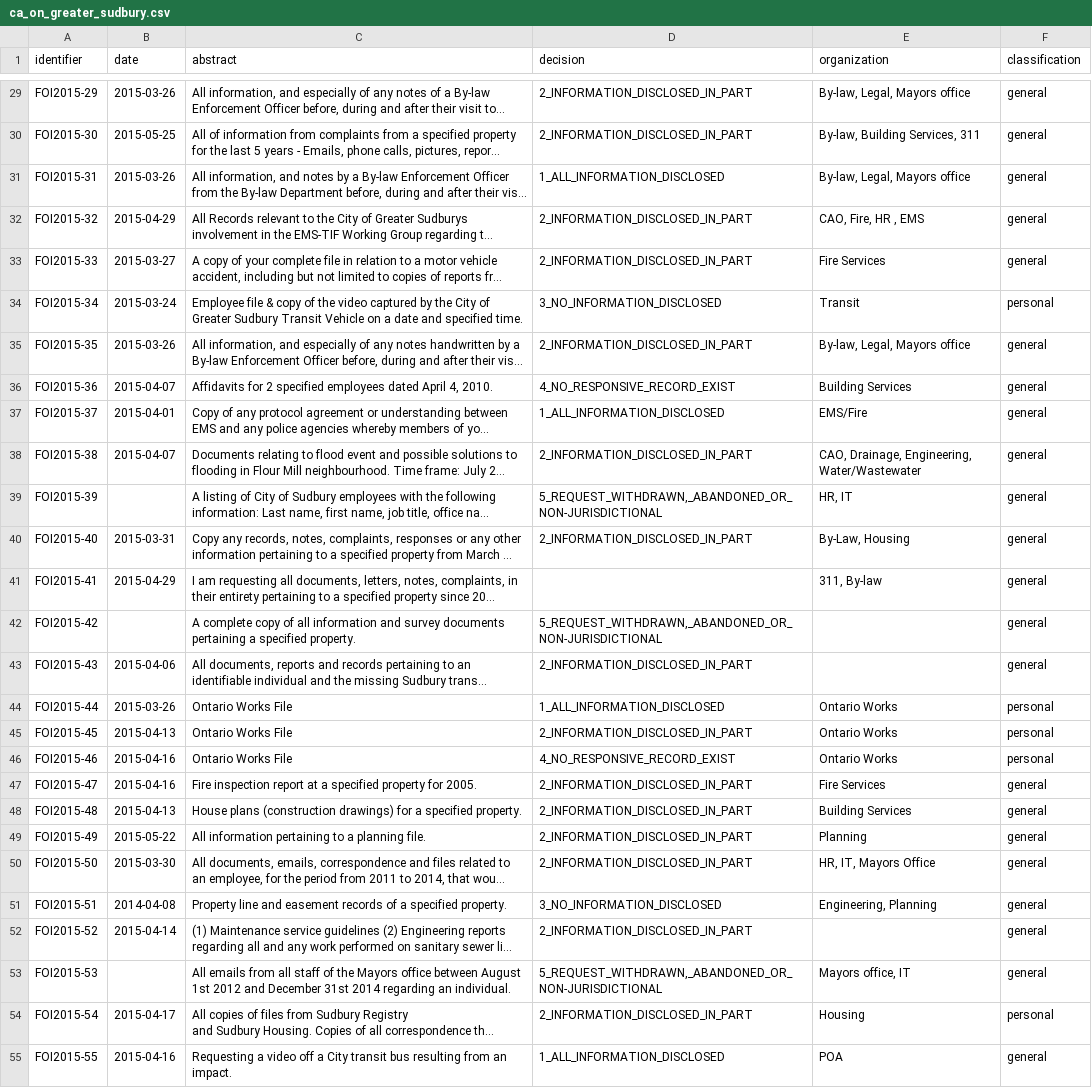
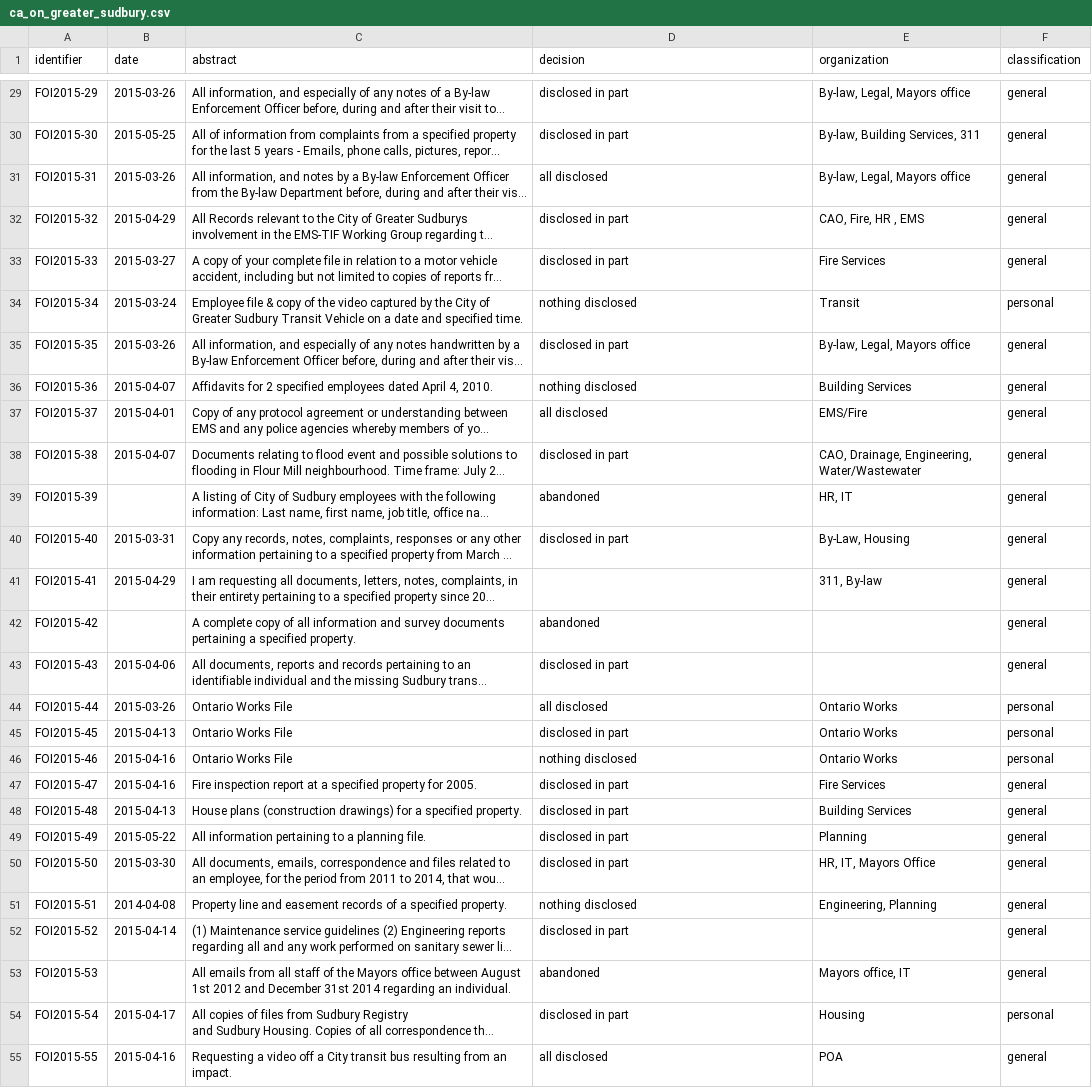
Before and after one commit to jpmckinney/information_request_summaries_and_responses, a CSV file: summaries/ca_on_greater_sudbury.csv, drawn as a sheet; only a part is shown, gaps mark what is left out; long unchanged cells end in …; the diff covers the shown part only; the diff names each change by its address in the sheet, - before the commit and + after, or states it on an @@ line.

Commit message:
add an enum for decision

```diff
--- a/summaries/ca_on_greater_sudbury.csv
+++ b/summaries/ca_on_greater_sudbury.csv
-D29:D30 (decision): 2_INFORMATION_DISCLOSED_IN_PART
+D29:D30 (decision): disclosed in part
-D31 (decision): 1_ALL_INFORMATION_DISCLOSED
+D31 (decision): all disclosed
-D32:D33 (decision): 2_INFORMATION_DISCLOSED_IN_PART
+D32:D33 (decision): disclosed in part
-D34 (decision): 3_NO_INFORMATION_DISCLOSED
+D34 (decision): nothing disclosed
-D35 (decision): 2_INFORMATION_DISCLOSED_IN_PART
+D35 (decision): disclosed in part
-D36 (decision): 4_NO_RESPONSIVE_RECORD_EXIST
+D36 (decision): nothing disclosed
-D37 (decision): 1_ALL_INFORMATION_DISCLOSED
+D37 (decision): all disclosed
-D38 (decision): 2_INFORMATION_DISCLOSED_IN_PART
+D38 (decision): disclosed in part
-D39 (decision): 5_REQUEST_WITHDRAWN,_ABANDONED_OR_NON-JURISDICTIONAL
+D39 (decision): abandoned
-D40 (decision): 2_INFORMATION_DISCLOSED_IN_PART
+D40 (decision): disclosed in part
-D42 (decision): 5_REQUEST_WITHDRAWN,_ABANDONED_OR_NON-JURISDICTIONAL
+D42 (decision): abandoned
-D43 (decision): 2_INFORMATION_DISCLOSED_IN_PART
+D43 (decision): disclosed in part
-D44 (decision): 1_ALL_INFORMATION_DISCLOSED
+D44 (decision): all disclosed
-D45 (decision): 2_INFORMATION_DISCLOSED_IN_PART
+D45 (decision): disclosed in part
-D46 (decision): 4_NO_RESPONSIVE_RECORD_EXIST
+D46 (decision): nothing disclosed
-D47:D50 (decision): 2_INFORMATION_DISCLOSED_IN_PART
+D47:D50 (decision): disclosed in part
-D51 (decision): 3_NO_INFORMATION_DISCLOSED
+D51 (decision): nothing disclosed
-D52 (decision): 2_INFORMATION_DISCLOSED_IN_PART
+D52 (decision): disclosed in part
-D53 (decision): 5_REQUEST_WITHDRAWN,_ABANDONED_OR_NON-JURISDICTIONAL
+D53 (decision): abandoned
-D54 (decision): 2_INFORMATION_DISCLOSED_IN_PART
+D54 (decision): disclosed in part
-D55 (decision): 1_ALL_INFORMATION_DISCLOSED
+D55 (decision): all disclosed
```
Also changed, not shown: 160 edited cells elsewhere in this file, summaries/ca_nl.csv, summaries/ca_on_burlington.csv, 9 other files.
